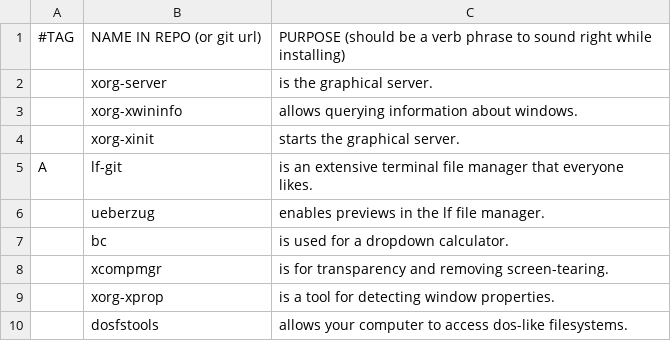
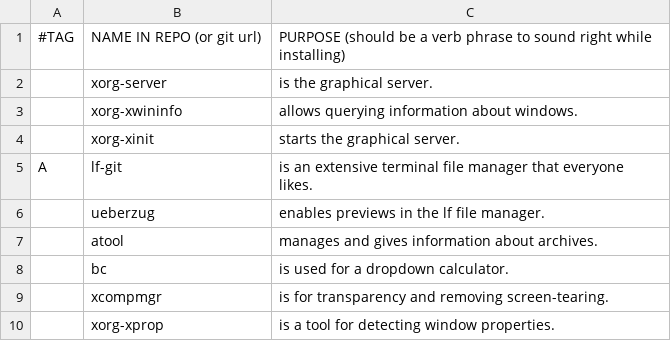
Before and after one commit to elwolf6/LARBS, a CSV file: progs.csv, drawn as a sheet; only a part is shown; the shorter side is filled out with more unchanged rows; the diff names each change by its address in the sheet, - before the commit and + after, or states it on an @@ line.

Commit message:
Update progs.csv

```diff
--- a/progs.csv
+++ b/progs.csv
+row 7:  | atool | manages and gives information about archives.
```
